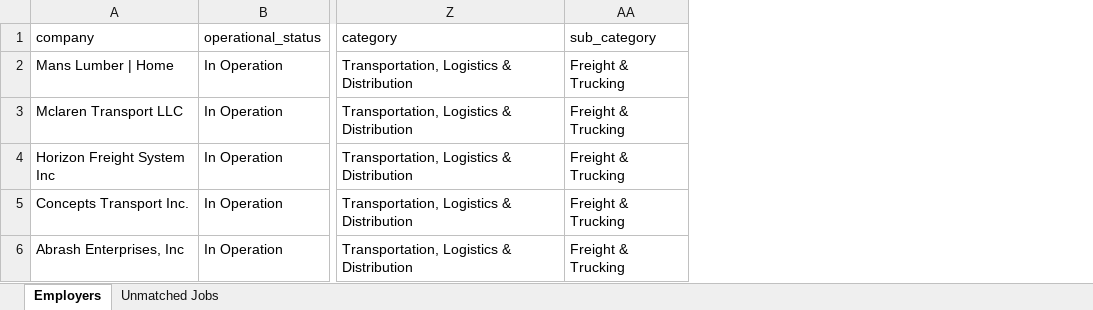
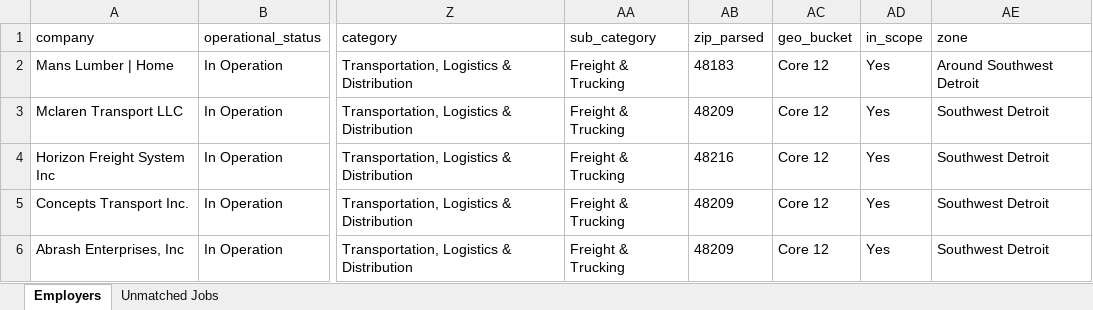
Before and after one commit to redpandomonium/redpandomonium.github.io, an Excel workbook: employers_master.xlsx, sheet Employers, drawn as a sheet; only a part is shown, gaps mark what is left out; values as stored, in another font and other column widths than the file's, no borders; the diff covers the shown part only; the diff names each change by its address in the sheet, - before the commit and + after, or states it on an @@ line.

```diff
--- a/employers_master.xlsx (sheet Employers)
+++ b/employers_master.xlsx (sheet Employers)
+column AB (zip_parsed), rows 2-6: 48183 | 48209 | 48216 | 48209 | 48209
+column AC (geo_bucket), rows 2-6: all Core 12
+column AD (in_scope), rows 2-6: all Yes
+column AE (zone), rows 2-6: Around Southwest Detroit | Southwest Detroit | Southwest Detroit | Southwest Detroit | Southwest Detroit
```
Also changed, not shown: 1 removed row and 14 edited cells elsewhere in this sheet, 14 other files.
